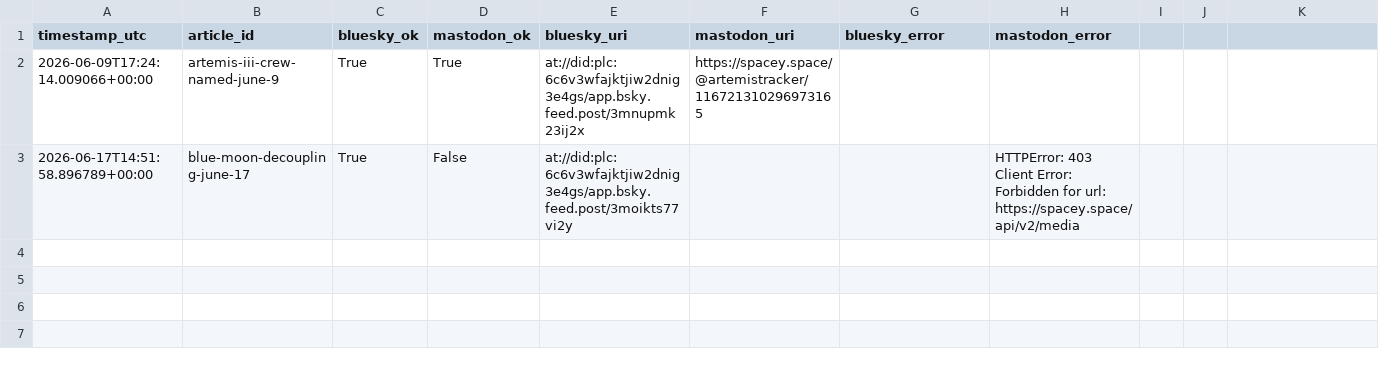
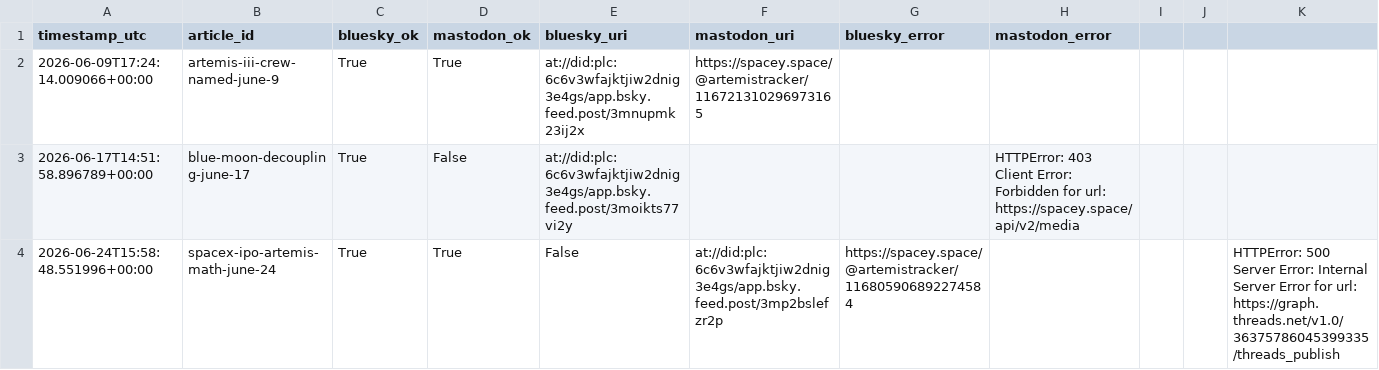
Before and after one commit to grandmasterjc/artemis2-config, a CSV file: state/social_post_history.csv, drawn as a sheet; the diff names each change by its address in the sheet, - before the commit and + after, or states it on an @@ line.

Commit message:
Log publish: spacex-ipo-artemis-math-june-24

```diff
--- a/state/social_post_history.csv
+++ b/state/social_post_history.csv
+row 4: 2026-06-24T15:58:48.551996+00:00 | spacex-ipo-artemis-math-june-24 | True | True | False | at://did:plc:6c6v3wfajktjiw2dnig3e4gs/app.bsky.feed.post/3mp2bslefzr2p | https://spacey.space/@artemistracker/116805906892274584 |  |  |  | HTTPError: 500 Server Error: Internal Server Error for url: https://graph.threads.net/v1.0/36375786045399335/threads_publish
```
Also changed, not shown: state/push_history.csv, 2 other files.
